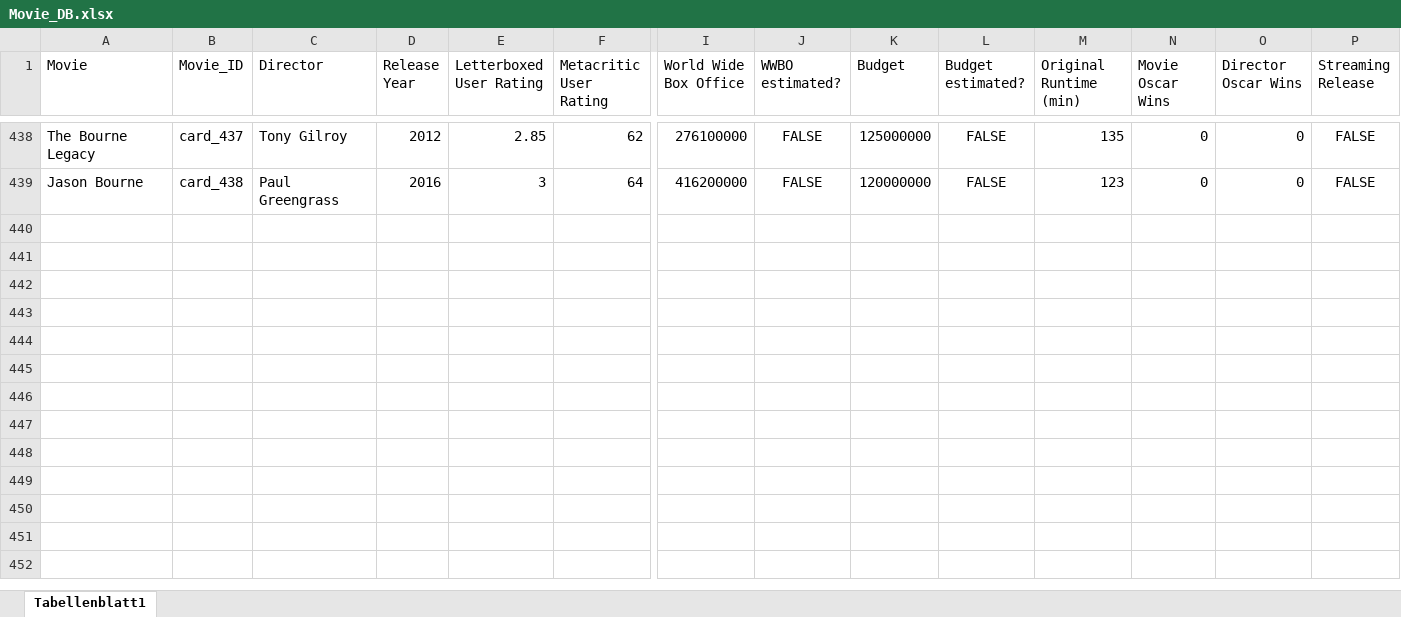
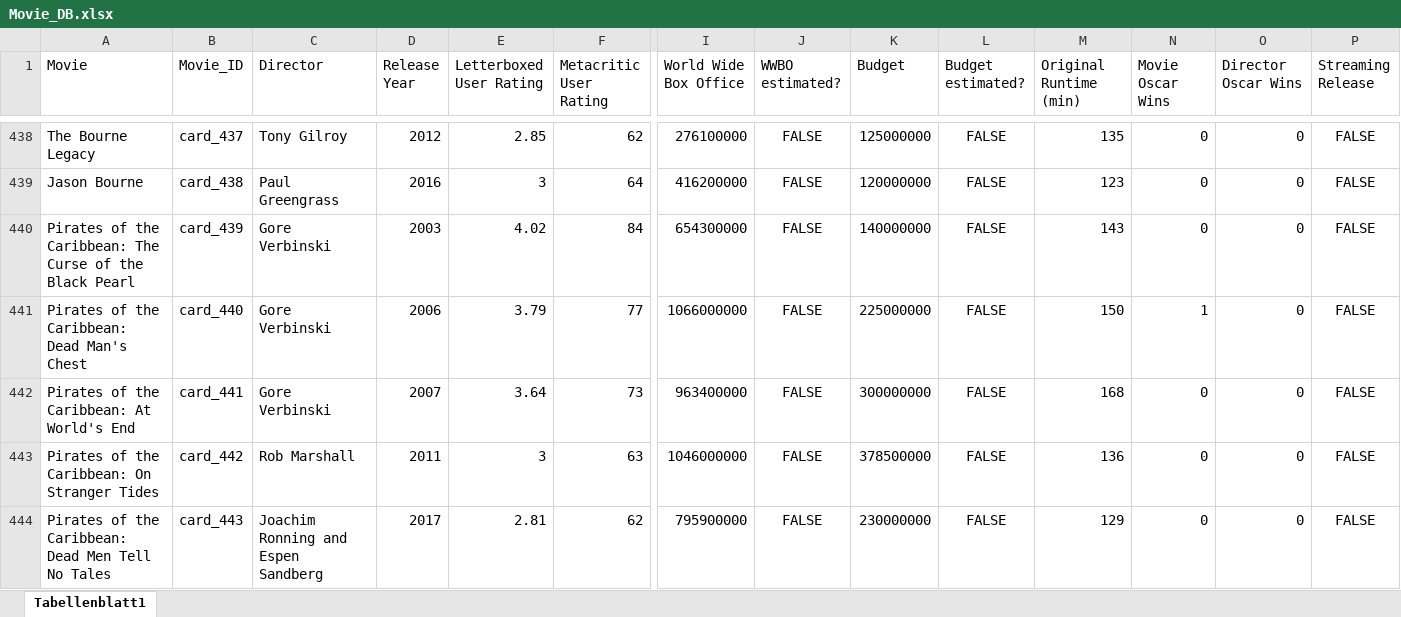
Before and after one commit to superuser-1/card-game, an Excel workbook: source_data/Movie_DB.xlsx, sheet Tabellenblatt1, drawn as a sheet; only a part is shown, gaps mark what is left out; values as stored, in another font and other column widths than the file's, no borders; rows hold the shown columns only; the diff names each change by its address in the sheet, - before the commit and + after, or states it on an @@ line.

```diff
--- a/source_data/Movie_DB.xlsx (sheet Tabellenblatt1)
+++ b/source_data/Movie_DB.xlsx (sheet Tabellenblatt1)
+row 440: Pirates of the Caribbean: The Curse of the Black Pearl | card_439 | Gore Verbinski | 2003 | 4.02 | 84 | 654300000 | FALSE | 140000000 | FALSE | 143 | 0 | 0 | FALSE
+row 441: Pirates of the Caribbean: Dead Man's Chest | card_440 | Gore Verbinski | 2006 | 3.79 | 77 | 1066000000 | FALSE | 225000000 | FALSE | 150 | 1 | 0 | FALSE
+row 442: Pirates of the Caribbean: At World's End | card_441 | Gore Verbinski | 2007 | 3.64 | 73 | 963400000 | FALSE | 300000000 | FALSE | 168 | 0 | 0 | FALSE
+row 443: Pirates of the Caribbean: On Stranger Tides | card_442 | Rob Marshall | 2011 | 3 | 63 | 1046000000 | FALSE | 378500000 | FALSE | 136 | 0 | 0 | FALSE
+row 444: Pirates of the Caribbean: Dead Men Tell No Tales | card_443 | Joachim Ronning and Espen Sandberg | 2017 | 2.81 | 62 | 795900000 | FALSE | 230000000 | FALSE | 129 | 0 | 0 | FALSE
```
Also changed, not shown: 3 other files.
